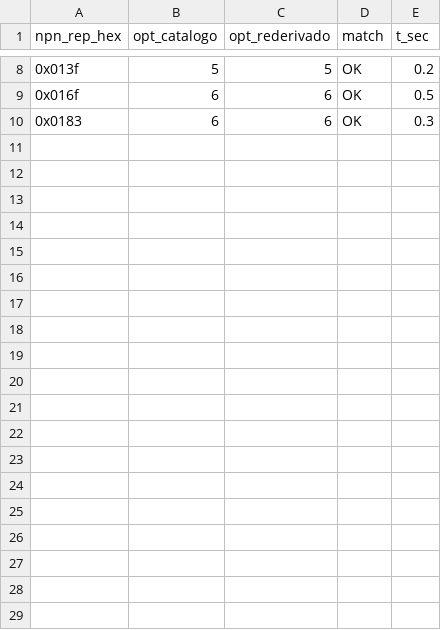
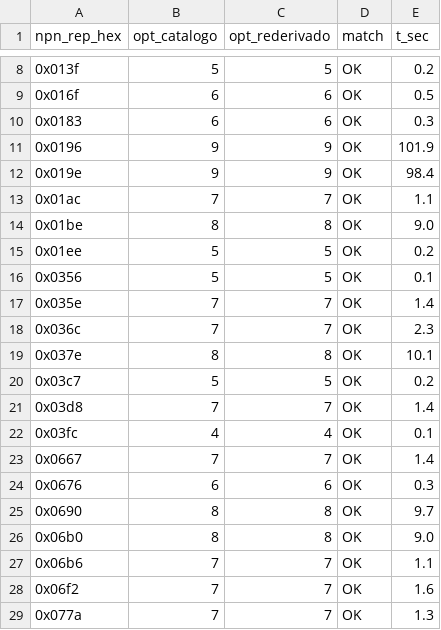
Before and after one commit to totobusnello/7_problems, a CSV file: PNP_AI/experiments/exp_fase6c_design/gate_n4_out_00.csv, drawn as a sheet; only a part is shown, gaps mark what is left out; the diff covers the shown part only; the diff names each change by its address in the sheet, - before the commit and + after, or states it on an @@ line.

```diff
--- a/PNP_AI/experiments/exp_fase6c_design/gate_n4_out_00.csv
+++ b/PNP_AI/experiments/exp_fase6c_design/gate_n4_out_00.csv
+row 11: 0x0196 | 9 | 9 | OK | 101.9
+row 12: 0x019e | 9 | 9 | OK | 98.4
+row 13: 0x01ac | 7 | 7 | OK | 1.1
+row 14: 0x01be | 8 | 8 | OK | 9.0
+row 15: 0x01ee | 5 | 5 | OK | 0.2
+row 16: 0x0356 | 5 | 5 | OK | 0.1
+row 17: 0x035e | 7 | 7 | OK | 1.4
+row 18: 0x036c | 7 | 7 | OK | 2.3
+row 19: 0x037e | 8 | 8 | OK | 10.1
+row 20: 0x03c7 | 5 | 5 | OK | 0.2
+row 21: 0x03d8 | 7 | 7 | OK | 1.4
+row 22: 0x03fc | 4 | 4 | OK | 0.1
+row 23: 0x0667 | 7 | 7 | OK | 1.4
+row 24: 0x0676 | 6 | 6 | OK | 0.3
+row 25: 0x0690 | 8 | 8 | OK | 9.7
+row 26: 0x06b0 | 8 | 8 | OK | 9.0
+row 27: 0x06b6 | 7 | 7 | OK | 1.1
+row 28: 0x06f2 | 7 | 7 | OK | 1.6
+row 29: 0x077a | 7 | 7 | OK | 1.3
```
Also changed, not shown: 9 added rows elsewhere in this file, PNP_AI/experiments/exp_fase6c_design/gate_n4_out_02.csv, PNP_AI/experiments/exp_fase6c_design/gate_n4_out_03.csv, 4 other files.
